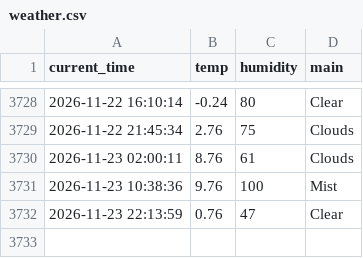
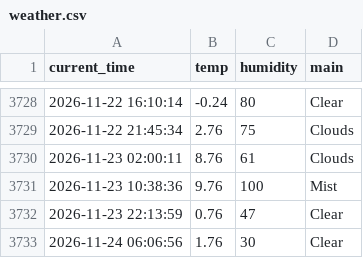
Before and after one commit to nayeho/weather_5m, a CSV file: weather.csv, drawn as a sheet; only a part is shown, gaps mark what is left out.

```diff
--- a/weather.csv
+++ b/weather.csv
@@ -3732 +3732,2 @@ current_time,temp,humidity,main
 2026-11-23 22:13:59,0.76,47,Clear
+2026-11-24 06:06:56,1.76,30,Clear
```
